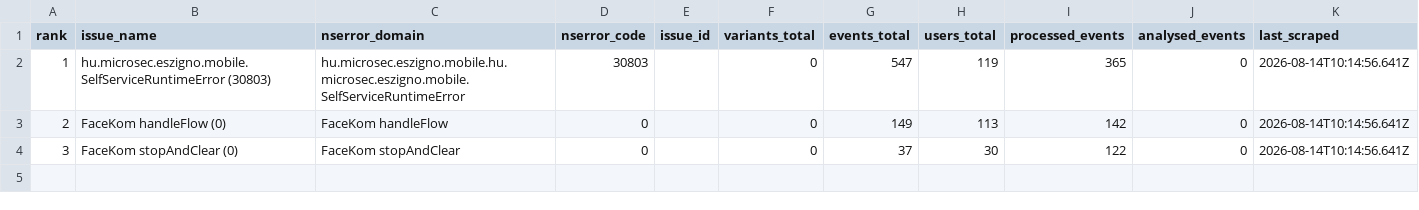
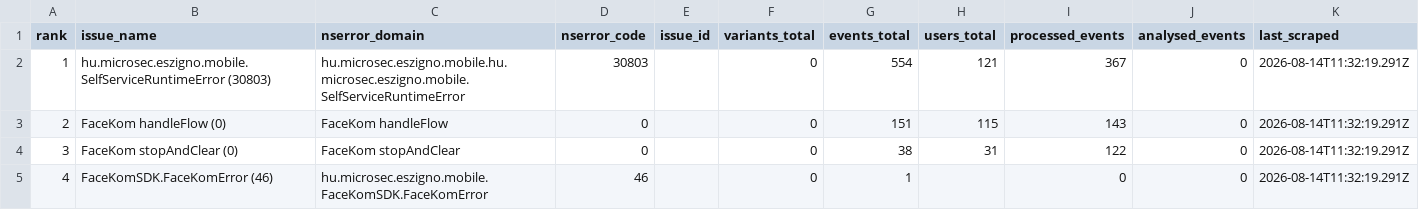
Before and after one commit to glizik/GFK, a CSV file: data/issues_3.8.1.csv, drawn as a sheet.

```diff
--- a/data/issues_3.8.1.csv
+++ b/data/issues_3.8.1.csv
@@ -1,4 +1,5 @@
 rank,issue_name,nserror_domain,nserror_code,issue_id,variants_total,events_total,users_total,processed_events,analysed_events,last_scraped
-1,hu.microsec.eszigno.mobile.SelfServiceRuntimeError (30803),hu.microsec.eszigno.mobile.hu.microsec.eszigno.mobile.SelfServiceRuntimeError,30803,,0,547,119,365,0,2026-08-14T10:14:56.641Z
-2,FaceKom handleFlow (0),FaceKom handleFlow,0,,0,149,113,142,0,2026-08-14T10:14:56.641Z
-3,FaceKom stopAndClear (0),FaceKom stopAndClear,0,,0,37,30,122,0,2026-08-14T10:14:56.641Z
+1,hu.microsec.eszigno.mobile.SelfServiceRuntimeError (30803),hu.microsec.eszigno.mobile.hu.microsec.eszigno.mobile.SelfServiceRuntimeError,30803,,0,554,121,367,0,2026-08-14T11:32:19.291Z
+2,FaceKom handleFlow (0),FaceKom handleFlow,0,,0,151,115,143,0,2026-08-14T11:32:19.291Z
+3,FaceKom stopAndClear (0),FaceKom stopAndClear,0,,0,38,31,122,0,2026-08-14T11:32:19.291Z
+4,FaceKomSDK.FaceKomError (46),hu.microsec.eszigno.mobile.FaceKomSDK.FaceKomError,46,,0,1,,0,0,2026-08-14T11:32:19.291Z
```
Also changed, not shown: data/events_3.8.1.csv, data/events_3.8.2.csv, 3 other files.
